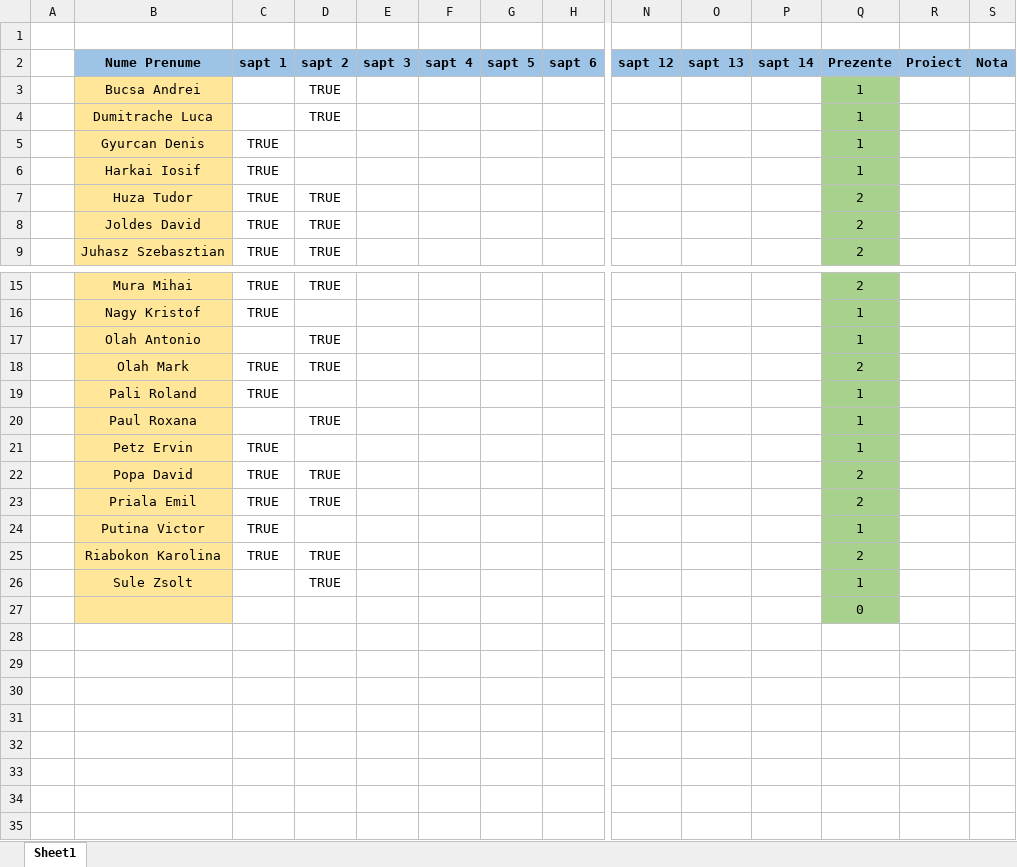
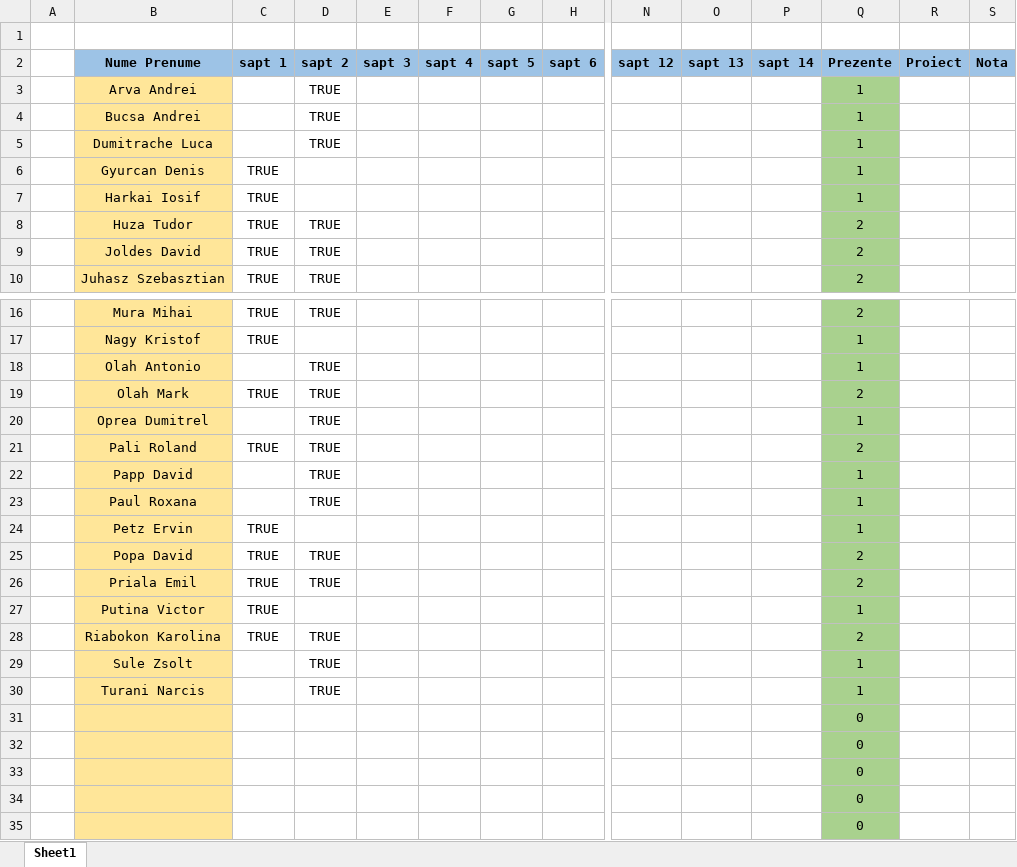
Before and after one commit to PelleRemus/Facultate_Promotia_2022_2025, an Excel workbook: MatodeAvansate/Prezenta.xlsx, sheet Sheet1, drawn as a sheet; only a part is shown, gaps mark what is left out; values as stored, in another font and other column widths than the file's, no borders; conditional formats not drawn; addresses are those after the commit; rows hold the shown columns only; the diff names each change by its address in the sheet, - before the commit and + after, or states it on an @@ line.

```diff
--- a/MatodeAvansate/Prezenta.xlsx (sheet Sheet1)
+++ b/MatodeAvansate/Prezenta.xlsx (sheet Sheet1)
+row 3:  | Arva Andrei |  | TRUE |  |  |  |  |  |  |  | 1
+row 20:  | Oprea Dumitrel |  | TRUE |  |  |  |  |  |  |  | 1
-D21 (sapt 2): (empty)
+D21 (sapt 2): TRUE
-Q21 (Prezente): 1
+Q21 (Prezente): 2
+row 22:  | Papp David |  | TRUE |  |  |  |  |  |  |  | 1
+row 30:  | Turani Narcis |  | TRUE |  |  |  |  |  |  |  | 1
+row 31:  |  |  |  |  |  |  |  |  |  |  | 0
+row 32:  |  |  |  |  |  |  |  |  |  |  | 0
+row 33:  |  |  |  |  |  |  |  |  |  |  | 0
+row 34:  |  |  |  |  |  |  |  |  |  |  | 0
```
Also changed, not shown: formulas that keep their value, 18 other files.
